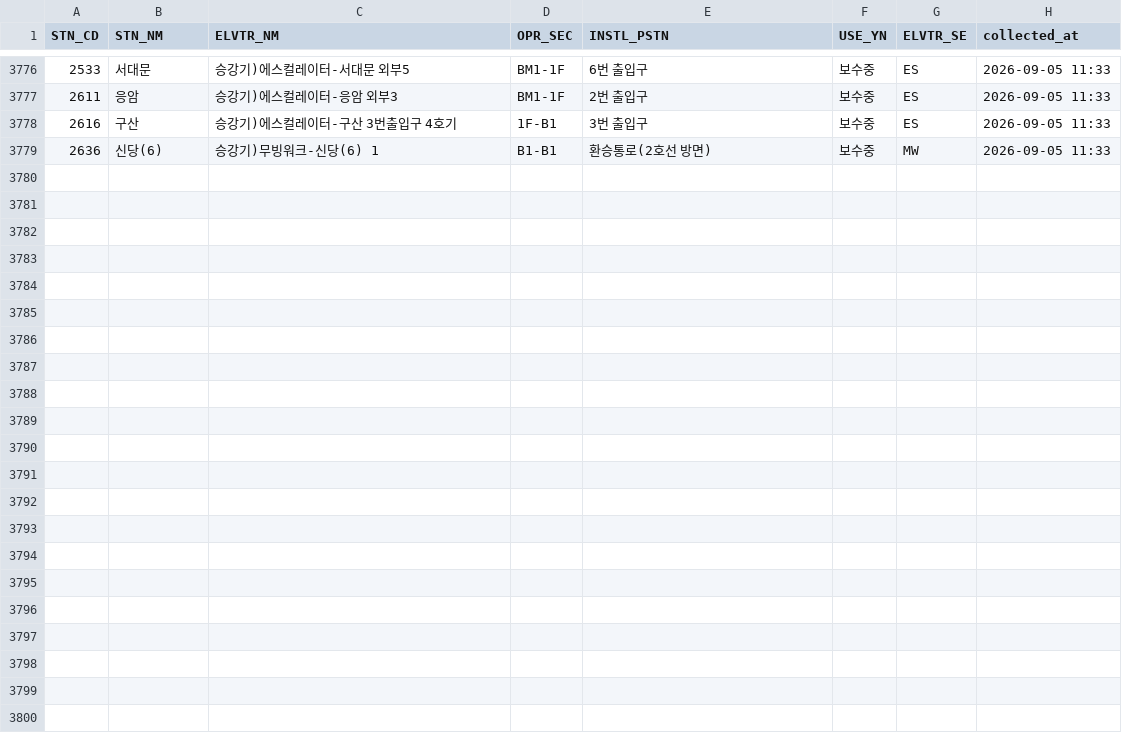
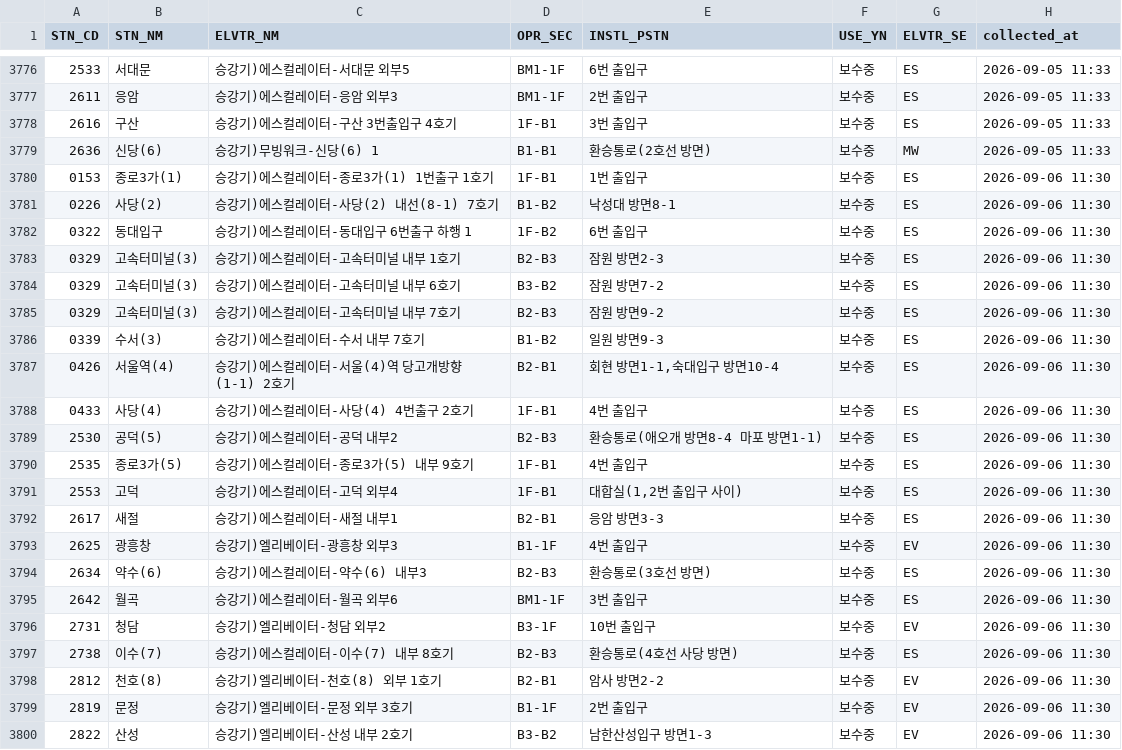
Before and after one commit to SeoyeonKoh/Oracle_crowdness_prediction, a CSV file: data/elevator_status.csv, drawn as a sheet; only a part is shown, gaps mark what is left out.

```diff
--- a/data/elevator_status.csv
+++ b/data/elevator_status.csv
@@ -3779 +3779,22 @@
 2636,신당(6),승강기)무빙워크-신당(6) 1,B1-B1,환승통로(2호선 방면),보수중,MW,2026-09-05 11:33
+0153,종로3가(1),승강기)에스컬레이터-종로3가(1) 1번출구 1호기,1F-B1,1번 출입구,보수중,ES,2026-09-06 11:30
+0226,사당(2),승강기)에스컬레이터-사당(2) 내선(8-1) 7호기,B1-B2,낙성대 방면8-1,보수중,ES,2026-09-06 11:30
+0322,동대입구,승강기)에스컬레이터-동대입구 6번출구 하행 1,1F-B2,6번 출입구,보수중,ES,2026-09-06 11:30
+0329,고속터미널(3),승강기)에스컬레이터-고속터미널 내부 1호기,B2-B3,잠원 방면2-3,보수중,ES,2026-09-06 11:30
+0329,고속터미널(3),승강기)에스컬레이터-고속터미널 내부 6호기,B3-B2,잠원 방면7-2,보수중,ES,2026-09-06 11:30
+0329,고속터미널(3),승강기)에스컬레이터-고속터미널 내부 7호기,B2-B3,잠원 방면9-2,보수중,ES,2026-09-06 11:30
+0339,수서(3),승강기)에스컬레이터-수서 내부 7호기,B1-B2,일원 방면9-3,보수중,ES,2026-09-06 11:30
+0426,서울역(4),승강기)에스컬레이터-서울(4)역 당고개방향(1-1) 2호기,B2-B1,"회현 방면1-1,숙대입구 방면10-4",보수중,ES,2026-09-06 11:30
+0433,사당(4),승강기)에스컬레이터-사당(4) 4번출구 2호기,1F-B1,4번 출입구,보수중,ES,2026-09-06 11:30
+2530,공덕(5),승강기)에스컬레이터-공덕 내부2,B2-B3,환승통로(애오개 방면8-4 마포 방면1-1),보수중,ES,2026-09-06 11:30
+2535,종로3가(5),승강기)에스컬레이터-종로3가(5) 내부 9호기,1F-B1,4번 출입구,보수중,ES,2026-09-06 11:30
+2553,고덕,승강기)에스컬레이터-고덕 외부4,1F-B1,"대합실(1,2번 출입구 사이)",보수중,ES,2026-09-06 11:30
+2617,새절,승강기)에스컬레이터-새절 내부1,B2-B1,응암 방면3-3,보수중,ES,2026-09-06 11:30
+2625,광흥창,승강기)엘리베이터-광흥창 외부3,B1-1F,4번 출입구,보수중,EV,2026-09-06 11:30
+2634,약수(6),승강기)에스컬레이터-약수(6) 내부3,B2-B3,환승통로(3호선 방면),보수중,ES,2026-09-06 11:30
+2642,월곡,승강기)에스컬레이터-월곡 외부6,BM1-1F,3번 출입구,보수중,ES,2026-09-06 11:30
+2731,청담,승강기)엘리베이터-청담 외부2,B3-1F,10번 출입구,보수중,EV,2026-09-06 11:30
+2738,이수(7),승강기)에스컬레이터-이수(7) 내부 8호기,B2-B3,환승통로(4호선 사당 방면),보수중,ES,2026-09-06 11:30
+2812,천호(8),승강기)엘리베이터-천호(8) 외부 1호기,B2-B1,암사 방면2-2,보수중,EV,2026-09-06 11:30
+2819,문정,승강기)엘리베이터-문정 외부 3호기,B1-1F,2번 출입구,보수중,EV,2026-09-06 11:30
+2822,산성,승강기)엘리베이터-산성 내부 2호기,B3-B2,남한산성입구 방면1-3,보수중,EV,2026-09-06 11:30
```
Also changed, not shown: data/escalator.csv, data/notice.csv, 1 other file.
